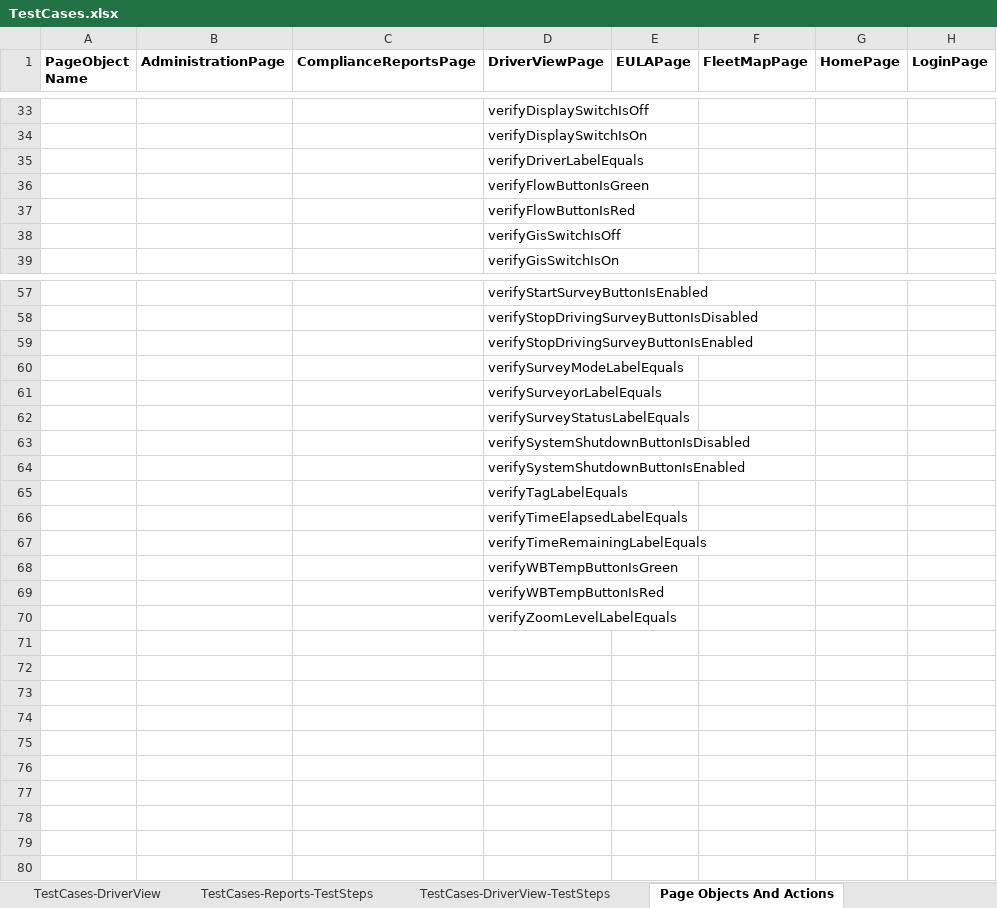
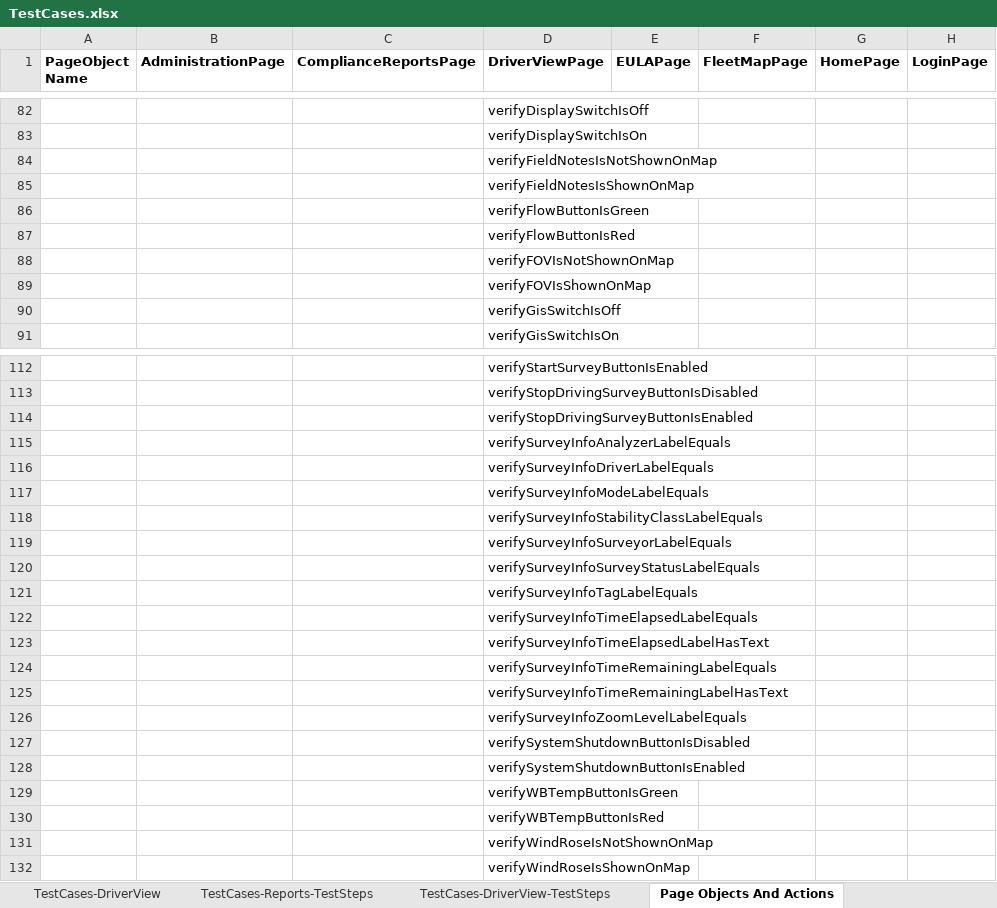
Before and after one commit to SXiang/JUnitWebTest, an Excel workbook: selenium-wd/data/TestCases.xlsx, sheet Page Objects And Actions, drawn as a sheet; only a part is shown, gaps mark what is left out; values as stored, in another font and other column widths than the file's, no borders; removed rows and columns are numbered as before the commit, all else as after; rows hold the shown columns only; the diff covers the shown part only; the diff names each change by its address in the sheet, - before the commit and + after, or states it on an @@ line.

```diff
--- a/selenium-wd/data/TestCases.xlsx (sheet Page Objects And Actions)
+++ b/selenium-wd/data/TestCases.xlsx (sheet Page Objects And Actions)
-D84 (DriverViewPage): verifyDriverLabelEquals
+D84 (DriverViewPage): verifyFieldNotesIsNotShownOnMap
+row 85:  |  |  | verifyFieldNotesIsShownOnMap
+row 88:  |  |  | verifyFOVIsNotShownOnMap
+row 89:  |  |  | verifyFOVIsShownOnMap
-D115 (DriverViewPage): verifySurveyModeLabelEquals
+D115 (DriverViewPage): verifySurveyInfoAnalyzerLabelEquals
-D116 (DriverViewPage): verifySurveyorLabelEquals
+D116 (DriverViewPage): verifySurveyInfoDriverLabelEquals
-D117 (DriverViewPage): verifySurveyStatusLabelEquals
+D117 (DriverViewPage): verifySurveyInfoModeLabelEquals
+row 118:  |  |  | verifySurveyInfoStabilityClassLabelEquals
+row 119:  |  |  | verifySurveyInfoSurveyorLabelEquals
+row 120:  |  |  | verifySurveyInfoSurveyStatusLabelEquals
+row 121:  |  |  | verifySurveyInfoTagLabelEquals
+row 122:  |  |  | verifySurveyInfoTimeElapsedLabelEquals
+row 123:  |  |  | verifySurveyInfoTimeElapsedLabelHasText
+row 124:  |  |  | verifySurveyInfoTimeRemainingLabelEquals
+row 125:  |  |  | verifySurveyInfoTimeRemainingLabelHasText
+row 126:  |  |  | verifySurveyInfoZoomLevelLabelEquals
-row 65:  |  |  | verifyTagLabelEquals
-row 66:  |  |  | verifyTimeElapsedLabelEquals
-row 67:  |  |  | verifyTimeRemainingLabelEquals
-D131 (DriverViewPage): verifyZoomLevelLabelEquals
+D131 (DriverViewPage): verifyWindRoseIsNotShownOnMap
+row 132:  |  |  | verifyWindRoseIsShownOnMap
```
Also changed, not shown: 54 added rows, 2 removed rows and 24 edited cells elsewhere in this sheet, sheet TestCases-DriverView-TestSteps, sheet TestCases-DriverView, selenium-wd/data/TestCaseData.xlsx, 30 other files.
